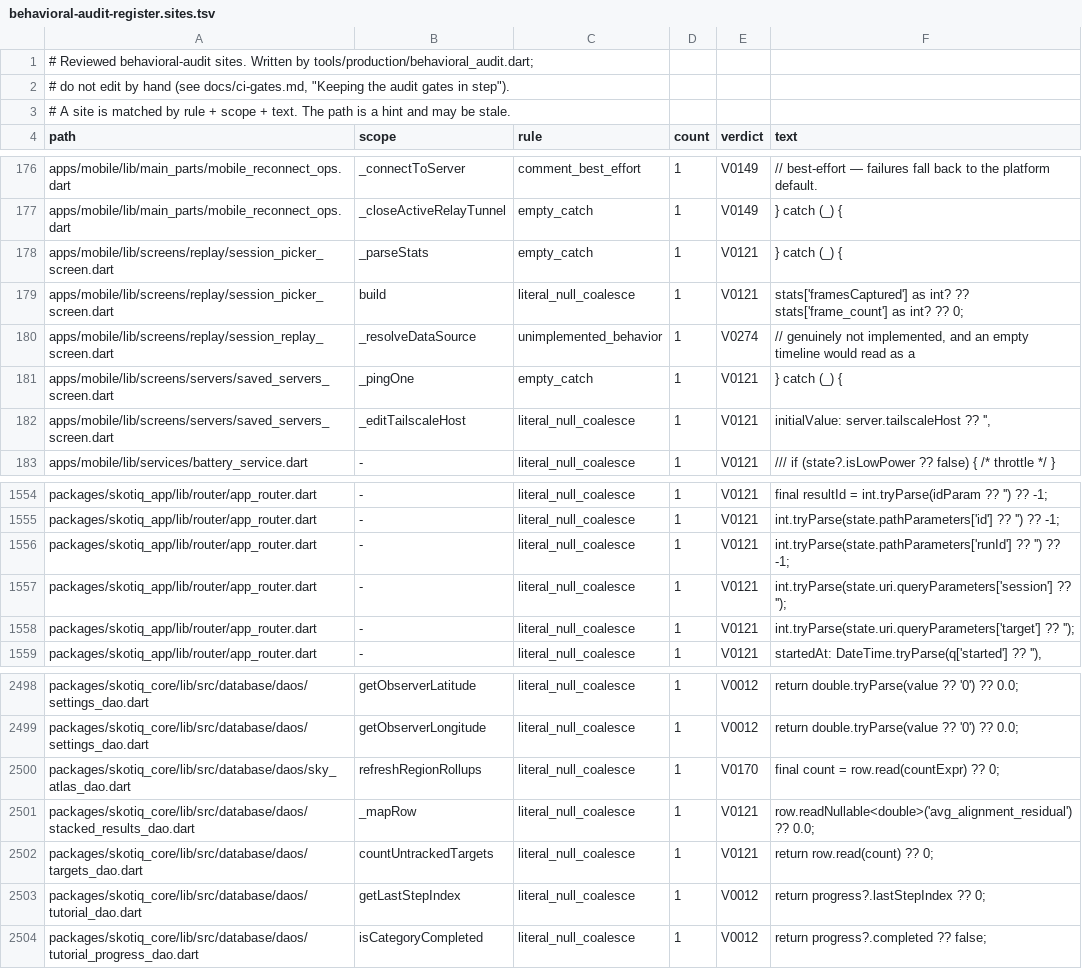
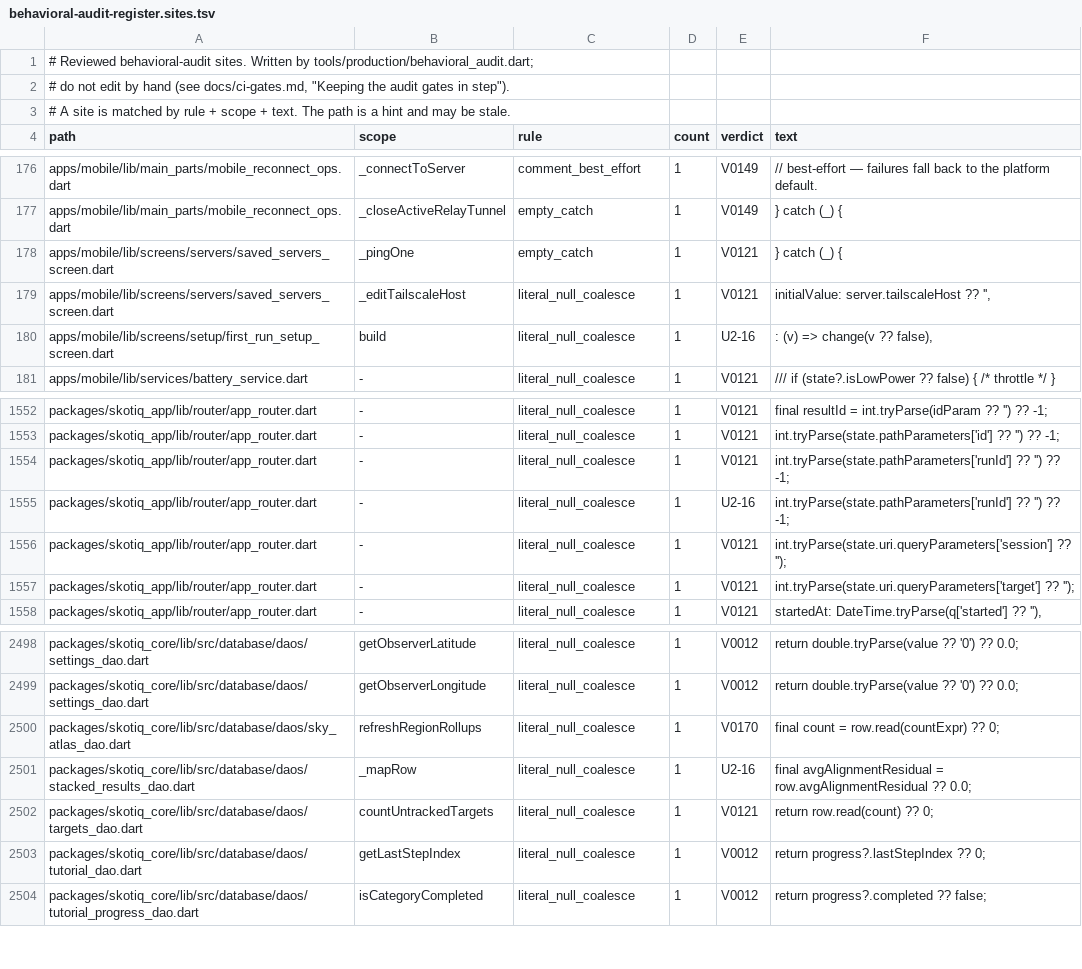
Before and after one commit to Scdouglas1999/Skotiq, a TSV file: docs/production-readiness/behavioral-audit-register.sites.tsv, drawn as a sheet; only a part is shown, gaps mark what is left out; the diff covers the shown part only.

```diff
--- a/docs/production-readiness/behavioral-audit-register.sites.tsv
+++ b/docs/production-readiness/behavioral-audit-register.sites.tsv
@@ -177,7 +177,5 @@ apps/mobile/lib/main_parts/mobile_reconnect_ops.dart	_connectToServer	comment_be
 apps/mobile/lib/main_parts/mobile_reconnect_ops.dart	_closeActiveRelayTunnel	empty_catch	1	V0149	} catch (_) {
-apps/mobile/lib/screens/replay/session_picker_screen.dart	_parseStats	empty_catch	1	V0121	} catch (_) {
-apps/mobile/lib/screens/replay/session_picker_screen.dart	build	literal_null_coalesce	1	V0121	stats['framesCaptured'] as int? ?? stats['frame_count'] as int? ?? 0;
-apps/mobile/lib/screens/replay/session_replay_screen.dart	_resolveDataSource	unimplemented_behavior	1	V0274	// genuinely not implemented, and an empty timeline would read as a
 apps/mobile/lib/screens/servers/saved_servers_screen.dart	_pingOne	empty_catch	1	V0121	} catch (_) {
 apps/mobile/lib/screens/servers/saved_servers_screen.dart	_editTailscaleHost	literal_null_coalesce	1	V0121	initialValue: server.tailscaleHost ?? '',
+apps/mobile/lib/screens/setup/first_run_setup_screen.dart	build	literal_null_coalesce	1	U2-16	: (v) => change(v ?? false),
 apps/mobile/lib/services/battery_service.dart	-	literal_null_coalesce	1	V0121	/// if (state?.isLowPower ?? false) { /* throttle */ }
@@ -1556,2 +1554,3 @@ packages/skotiq_app/lib/router/app_router.dart	-	literal_null_coalesce	1	V0121	i
 packages/skotiq_app/lib/router/app_router.dart	-	literal_null_coalesce	1	V0121	int.tryParse(state.pathParameters['runId'] ?? '') ?? -1;
+packages/skotiq_app/lib/router/app_router.dart	-	literal_null_coalesce	1	U2-16	int.tryParse(state.pathParameters['runId'] ?? '') ?? -1;
 packages/skotiq_app/lib/router/app_router.dart	-	literal_null_coalesce	1	V0121	int.tryParse(state.uri.queryParameters['session'] ?? '');
@@ -2500,3 +2500,3 @@ packages/skotiq_core/lib/src/database/daos/settings_dao.dart	getObserverLongitud
 packages/skotiq_core/lib/src/database/daos/sky_atlas_dao.dart	refreshRegionRollups	literal_null_coalesce	1	V0170	final count = row.read(countExpr) ?? 0;
-packages/skotiq_core/lib/src/database/daos/stacked_results_dao.dart	_mapRow	literal_null_coalesce	1	V0121	row.readNullable<double>('avg_alignment_residual') ?? 0.0;
+packages/skotiq_core/lib/src/database/daos/stacked_results_dao.dart	_mapRow	literal_null_coalesce	1	U2-16	final avgAlignmentResidual = row.avgAlignmentResidual ?? 0.0;
 packages/skotiq_core/lib/src/database/daos/targets_dao.dart	countUntrackedTargets	literal_null_coalesce	1	V0121	return row.read(count) ?? 0;
```
Also changed, not shown: 6 added rows, 5 removed rows and 8 edited cells elsewhere in this file, 1 other file.
